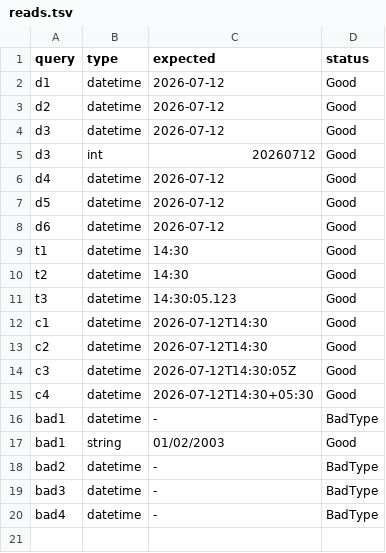
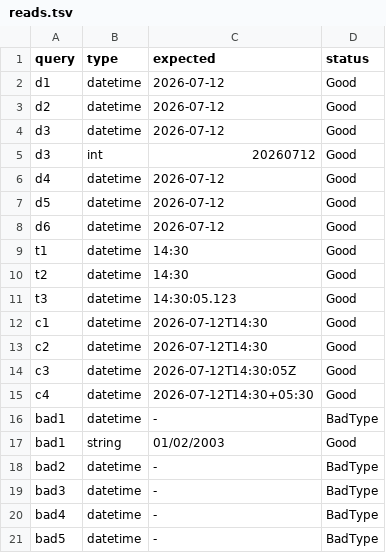
Before and after one commit to jim-collier/shcl, a TSV file: project/conformance/007-dates/reads.tsv, drawn as a sheet.

```diff
--- a/project/conformance/007-dates/reads.tsv
+++ b/project/conformance/007-dates/reads.tsv
@@ -20 +20,2 @@ bad3	datetime	-	BadType
 bad4	datetime	-	BadType
+bad5	datetime	-	BadType
```
Also changed, not shown: 9 other files.
